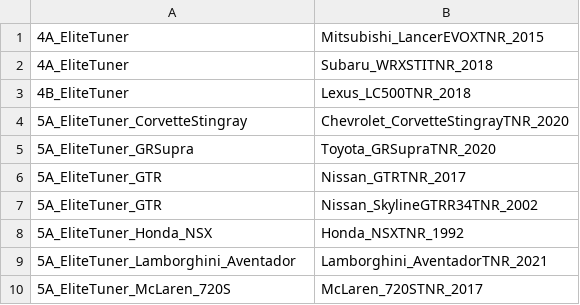
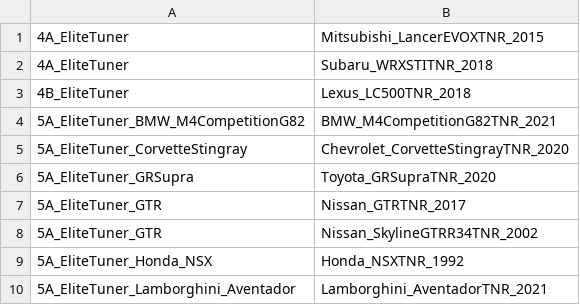
Before and after one commit to VIncenChung/CSR2-DataBase, a CSV file: 6.EliteDiscounts/DiscountGroups.csv, drawn as a sheet; only a part is shown; the shorter side is filled out with more unchanged rows.

Commit message:
Update DiscountGroups.csv

```diff
--- a/6.EliteDiscounts/DiscountGroups.csv
+++ b/6.EliteDiscounts/DiscountGroups.csv
@@ -3,2 +3,3 @@
 4B_EliteTuner,Lexus_LC500TNR_2018
+5A_EliteTuner_BMW_M4CompetitionG82,BMW_M4CompetitionG82TNR_2021
 5A_EliteTuner_CorvetteStingray,Chevrolet_CorvetteStingrayTNR_2020
```
